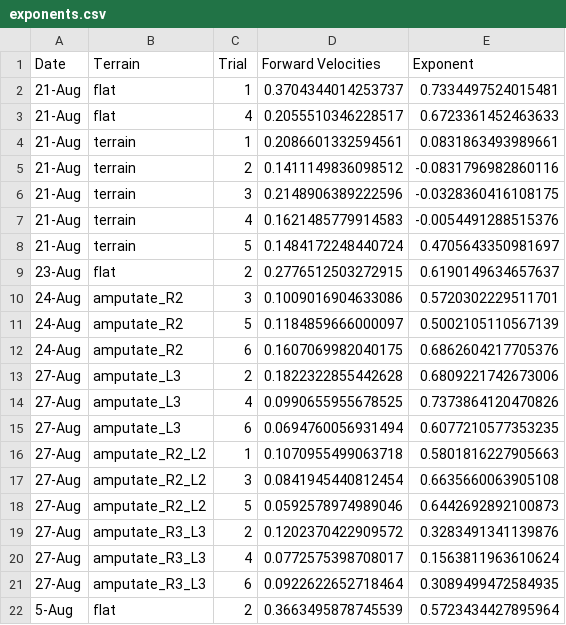
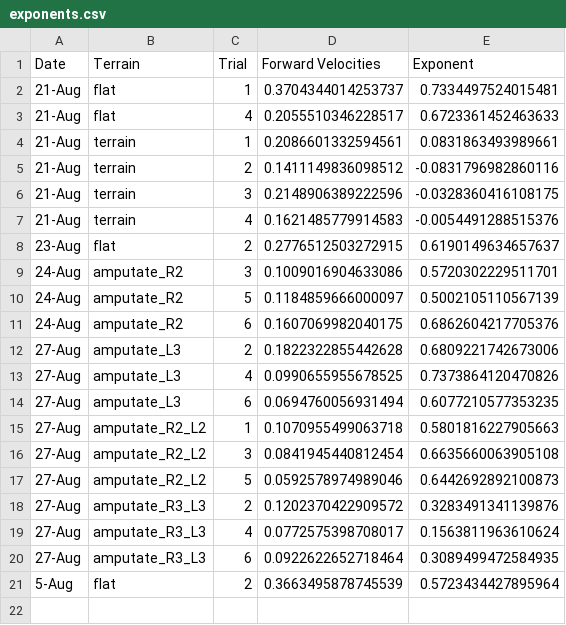
Before and after one commit to Zedonkay/ishayu_metrics, a CSV file: exponents/sheets/exponents.csv, drawn as a sheet; the diff names each change by its address in the sheet, - before the commit and + after, or states it on an @@ line.

```diff
--- a/exponents/sheets/exponents.csv
+++ b/exponents/sheets/exponents.csv
-row 8: 21-Aug | terrain | 5 | 0.1484172248440724 | 0.4705643350981697
```
Also changed, not shown: exponents/sheets/exponents_table.csv, velocity_metric/sheets/filtered_velocities_table.csv, 30 other files.
